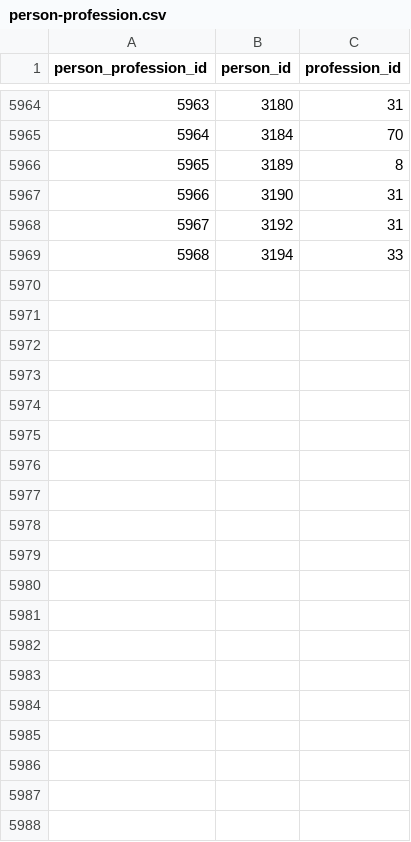
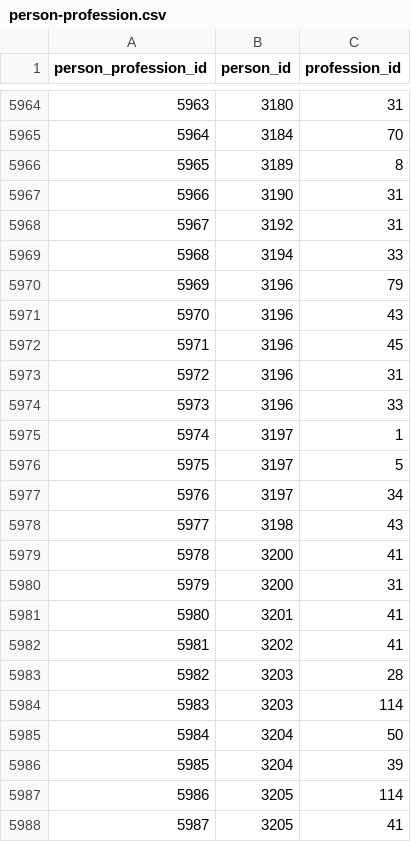
Before and after one commit to Socialtic/api-politica, a CSV file: app/db/person-profession.csv, drawn as a sheet; only a part is shown, gaps mark what is left out; the diff covers the shown part only.

```diff
--- a/app/db/person-profession.csv
+++ b/app/db/person-profession.csv
@@ -5969 +5969,20 @@ person_profession_id,person_id,profession_id
 5968,3194,33,
+5969,3196,79,
+5970,3196,43,
+5971,3196,45,
+5972,3196,31,
+5973,3196,33,
+5974,3197,1,
+5975,3197,5,
+5976,3197,34,
+5977,3198,43,
+5978,3200,41,
+5979,3200,31,
+5980,3201,41,
+5981,3202,41,
+5982,3203,28,
+5983,3203,114,
+5984,3204,50,
+5985,3204,39,
+5986,3205,114,
+5987,3205,41,
```
Also changed, not shown: 39 added rows elsewhere in this file, app/db/membership.csv, app/db/other-name.csv, 12 other files.
